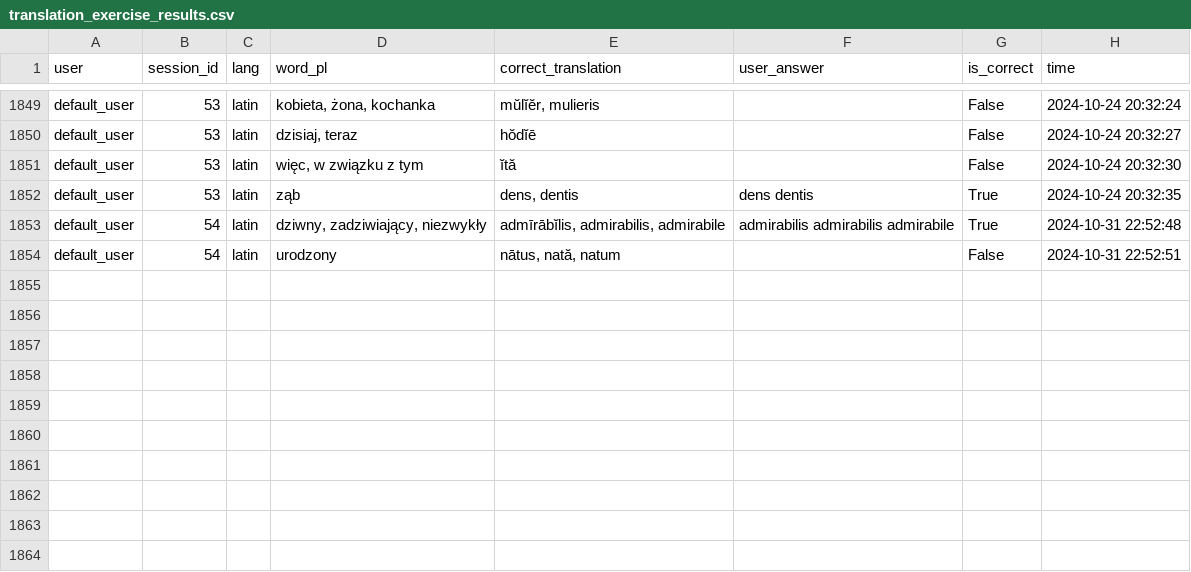
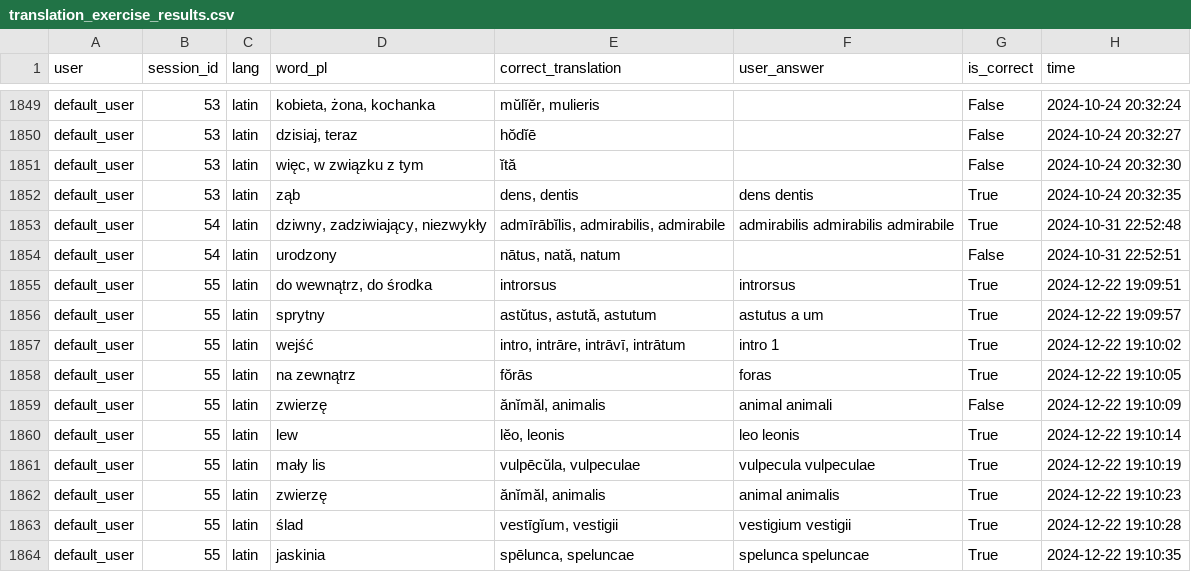
Before and after one commit to PawFran/lang-learning, a CSV file: vocabulary/db/translation_exercise_results.csv, drawn as a sheet; only a part is shown, gaps mark what is left out.

```diff
--- a/vocabulary/db/translation_exercise_results.csv
+++ b/vocabulary/db/translation_exercise_results.csv
@@ -1854 +1854,11 @@ default_user;54;latin;dziwny, zadziwiający, niezwykły;admīrābĭlis, admirabi
 default_user;54;latin;urodzony;nātus, nată, natum ;;False;2024-10-31 22:52:51
+default_user;55;latin;do wewnątrz, do środka;introrsus ;introrsus;True;2024-12-22 19:09:51
+default_user;55;latin;sprytny;astŭtus, astută, astutum ;astutus a um;True;2024-12-22 19:09:57
+default_user;55;latin;wejść;intro, intrāre, intrāvī, intrātum ;intro 1;True;2024-12-22 19:10:02
+default_user;55;latin;na zewnątrz;fŏrās ;foras;True;2024-12-22 19:10:05
+default_user;55;latin;zwierzę;ănĭmăl, animalis ;animal animali;False;2024-12-22 19:10:09
+default_user;55;latin;lew;lĕo, leonis ;leo leonis;True;2024-12-22 19:10:14
+default_user;55;latin;mały lis;vulpēcŭla, vulpeculae ;vulpecula vulpeculae;True;2024-12-22 19:10:19
+default_user;55;latin;zwierzę;ănĭmăl, animalis ;animal animalis;True;2024-12-22 19:10:23
+default_user;55;latin;ślad;vestīgĭum, vestigii ;vestigium vestigii;True;2024-12-22 19:10:28
+default_user;55;latin;jaskinia;spēlunca, speluncae ;spelunca speluncae;True;2024-12-22 19:10:35
```
Also changed, not shown: 2 other files.
